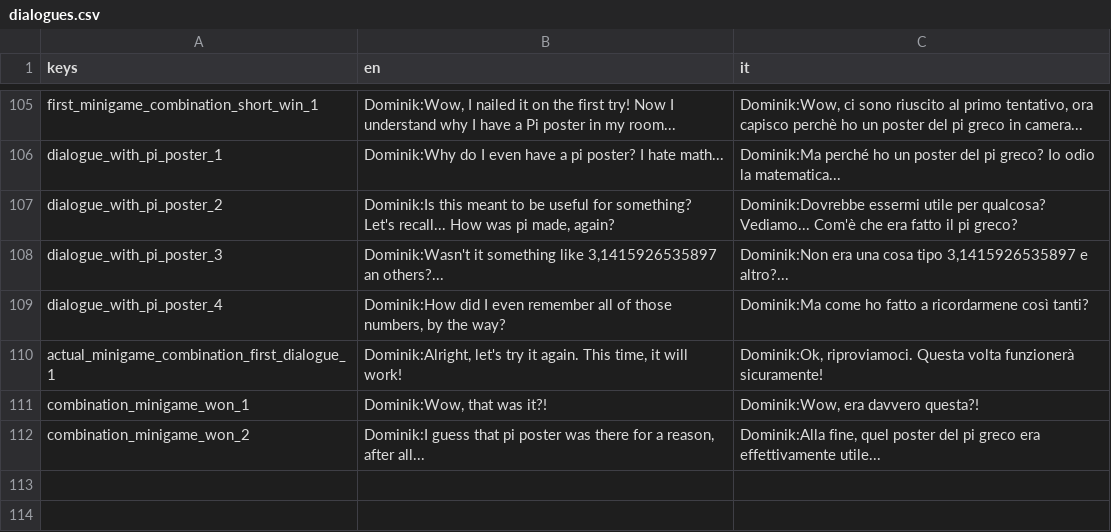
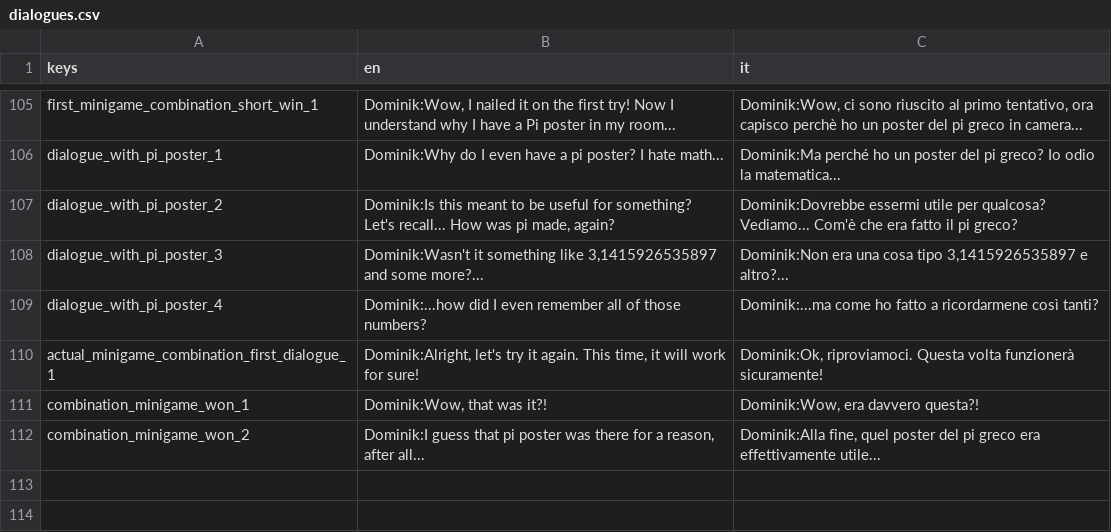
Before and after one commit to cristian-tentella/enigma-gioco, a CSV file: localization/dialogue/dialogues.csv, drawn as a sheet; only a part is shown, gaps mark what is left out.

Commit message:
Some more small dialogue refactors

```diff
--- a/localization/dialogue/dialogues.csv
+++ b/localization/dialogue/dialogues.csv
@@ -107,5 +107,5 @@ dialogue_with_pi_poster_1;Dominik:Why do I even have a pi poster? I hate math...
 dialogue_with_pi_poster_2;Dominik:Is this meant to be useful for something? Let's recall... How was pi made, again?;Dominik:Dovrebbe essermi utile per qualcosa? Vediamo... Com'è che era fatto il pi greco?
-dialogue_with_pi_poster_3;Dominik:Wasn't it something like 3,1415926535897 an others?...;Dominik:Non era una cosa tipo 3,1415926535897 e altro?...
-dialogue_with_pi_poster_4;Dominik:How did I even remember all of those numbers, by the way?;Dominik:Ma come ho fatto a ricordarmene così tanti?
-actual_minigame_combination_first_dialogue_1;Dominik:Alright, let's try it again. This time, it will work!;Dominik:Ok, riproviamoci. Questa volta funzionerà sicuramente!
+dialogue_with_pi_poster_3;Dominik:Wasn't it something like 3,1415926535897 and some more?...;Dominik:Non era una cosa tipo 3,1415926535897 e altro?...
+dialogue_with_pi_poster_4;Dominik:...how did I even remember all of those numbers?;Dominik:...ma come ho fatto a ricordarmene così tanti?
+actual_minigame_combination_first_dialogue_1;Dominik:Alright, let's try it again. This time, it will work for sure!;Dominik:Ok, riproviamoci. Questa volta funzionerà sicuramente!
 combination_minigame_won_1;Dominik:Wow, that was it?!;Dominik:Wow, era davvero questa?!
```
